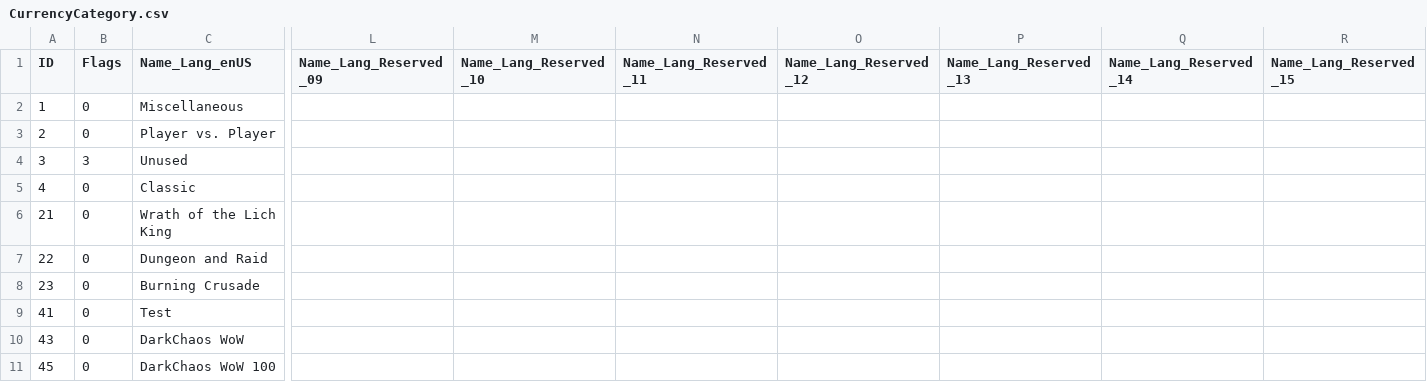
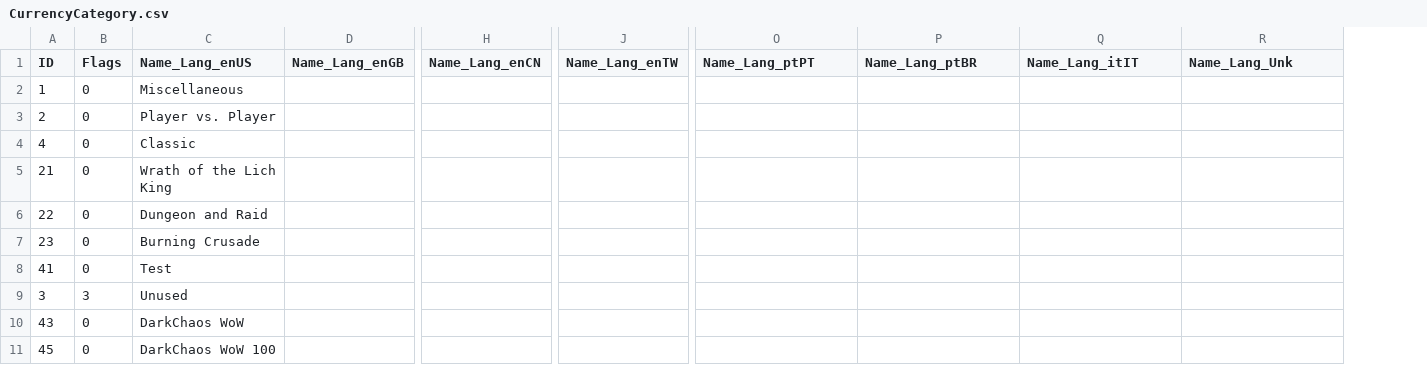
Before and after one commit to darkmord1991/DarkChaos-255, a CSV file: Custom/CSV DBC/CurrencyCategory.csv, drawn as a sheet; only a part is shown, gaps mark what is left out; removed rows and columns are numbered as before the commit, all else as after; the diff names each change by its address in the sheet, - before the commit and + after, or states it on an @@ line.

```diff
--- a/Custom/CSV DBC/CurrencyCategory.csv
+++ b/Custom/CSV DBC/CurrencyCategory.csv
+column D (Name_Lang_enGB), empty
+column H (Name_Lang_enCN), empty
+column J (Name_Lang_enTW), empty
-column L (Name_Lang_Reserved_09), empty
-column M (Name_Lang_Reserved_10), empty
-column N (Name_Lang_Reserved_11), empty
-O1: Name_Lang_Reserved_12
+O1: Name_Lang_ptPT
-P1: Name_Lang_Reserved_13
+P1: Name_Lang_ptBR
-Q1: Name_Lang_Reserved_14
+Q1: Name_Lang_itIT
-R1: Name_Lang_Reserved_15
+R1: Name_Lang_Unk
@@ row 4 moved to row 9: 3 @@
```
Also changed, not shown: Custom/CSV DBC/GtChanceToMeleeCrit.csv, Custom/CSV DBC/GtChanceToSpellCrit.csv, 35 other files.
